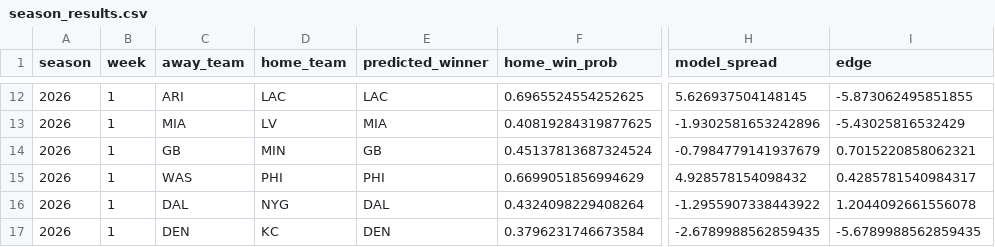
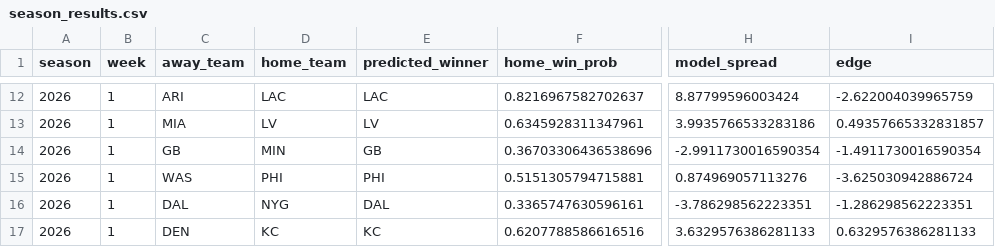
Before and after one commit to lsteellm29-coder/nfl-predictor, a CSV file: logs/season_results.csv, drawn as a sheet; only a part is shown, gaps mark what is left out; the diff covers the shown part only; the diff names each change by its address in the sheet, - before the commit and + after, or states it on an @@ line.

Commit message:
Add Phase 6 (v3 spec): market spread as a direct model input
The current spread_line is now a real FEATURE_COLS entry (model/train.py),
not just the post-hoc edge comparison it was before -- the line already
prices in real-time information (injury news, weather, sharp money) this
model doesn't otherwise see. model/predict.py now skips scoring a game
entirely if no line is posted yet, same "not enough data" treatment as a
team with no rolling stats, since market_spread is a hard input the model
can't do without.

Flagged, not silently assumed: nflverse's cached spread_line isn't
documented as opening vs. closing, and live scoring pulls whatever line
The Odds API has posted when weekly_pipeline.sh runs (Wednesday mornings
-- likely earlier-week, not closing). If the historical training value
skews closer to closing, backtested accuracy may not fully replicate in
live serving. Noted directly in FEATURE_COLS's comment rather than
buried, since it's a real caveat on this specific number, not paranoia.

Retrained: 64.2% ensemble... XGBoost, actually -- the biggest single jump
this session (63.4% -> 64.2%), exactly matching the spec's own prediction
that this phase was the most likely to move accuracy on its own. Brier
score improved too (0.2233 -> 0.2197). Verified end-to-end: run_week.py,
build_artifact.py, and the calibration audit all still run cleanly, and
the "why" narrative now correctly notes when the model and market are
mostly aligned (expected, since the model partially mirrors the market by
construction now) instead of always hunting for an edge.

```diff
--- a/logs/season_results.csv
+++ b/logs/season_results.csv
-F12 (home_win_prob): 0.6965524554252625
+F12 (home_win_prob): 0.8216967582702637
-H12 (model_spread): 5.626937504148145
+H12 (model_spread): 8.87799596003424
-I12 (edge): -5.873062495851855
+I12 (edge): -2.622004039965759
-E13 (predicted_winner): MIA
+E13 (predicted_winner): LV
-F13 (home_win_prob): 0.40819284319877625
+F13 (home_win_prob): 0.6345928311347961
-H13 (model_spread): -1.9302581653242896
+H13 (model_spread): 3.9935766533283186
-I13 (edge): -5.43025816532429
+I13 (edge): 0.49357665332831857
-F14 (home_win_prob): 0.45137813687324524
+F14 (home_win_prob): 0.36703306436538696
-H14 (model_spread): -0.7984779141937679
+H14 (model_spread): -2.9911730016590354
-I14 (edge): 0.7015220858062321
+I14 (edge): -1.4911730016590354
-F15 (home_win_prob): 0.6699051856994629
+F15 (home_win_prob): 0.5151305794715881
-H15 (model_spread): 4.928578154098432
+H15 (model_spread): 0.874969057113276
-I15 (edge): 0.4285781540984317
+I15 (edge): -3.625030942886724
-F16 (home_win_prob): 0.4324098229408264
+F16 (home_win_prob): 0.3365747630596161
-H16 (model_spread): -1.2955907338443922
+H16 (model_spread): -3.786298562223351
-I16 (edge): 1.2044092661556078
+I16 (edge): -1.286298562223351
-E17 (predicted_winner): DEN
+E17 (predicted_winner): KC
-F17 (home_win_prob): 0.3796231746673584
+F17 (home_win_prob): 0.6207788586616516
-H17 (model_spread): -2.6789988562859435
+H17 (model_spread): 3.6329576386281133
-I17 (edge): -5.6789988562859435
+I17 (edge): 0.6329576386281133
```
Also changed, not shown: 31 edited cells elsewhere in this file, 3 other files.
